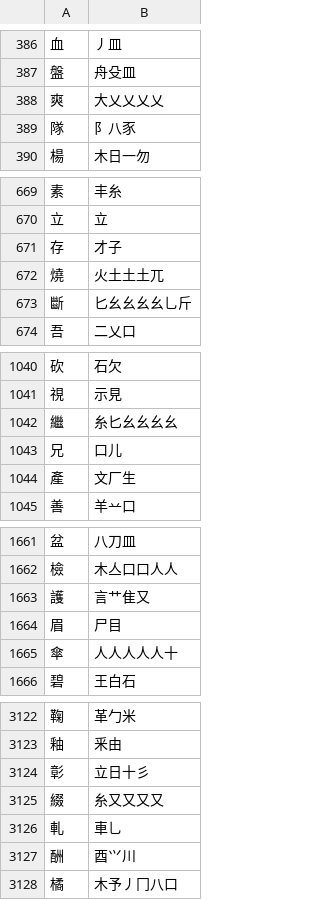
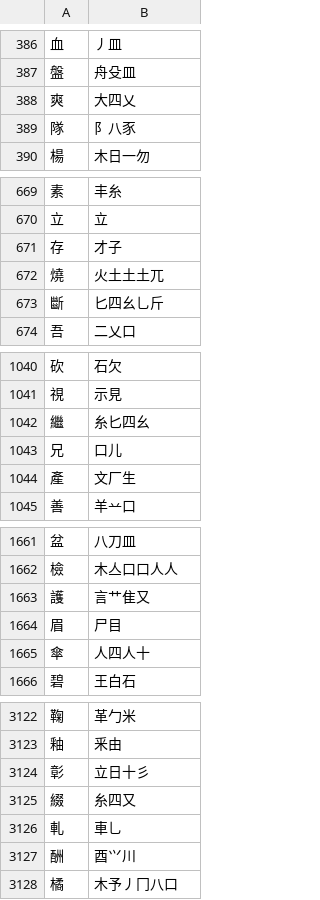
Before and after one commit to chenlin014/jiezi, a TSV file: table/siyuan.tsv, drawn as a sheet; only a part is shown, gaps mark what is left out; the diff covers the shown part only.

```diff
--- a/table/siyuan.tsv
+++ b/table/siyuan.tsv
@@ -387,3 +387,3 @@
 盤	舟殳皿
-爽	大乂乂乂乂
+爽	大四乂
 隊	阝八豕
@@ -672,3 +672,3 @@
 燒	火土土土兀
-斷	匕幺幺幺幺乚斤
+斷	匕四幺乚斤
 吾	二乂口
@@ -1041,3 +1041,3 @@
 視	示見
-繼	糸匕幺幺幺幺
+繼	糸匕四幺
 兄	口儿
@@ -1664,3 +1664,3 @@
 眉	尸目
-傘	人人人人人十
+傘	人四人十
 碧	王白石
@@ -3124,3 +3124,3 @@
 彰	立日十彡
-綴	糸又又又又
+綴	糸四又
 軋	車乚
```
Also changed, not shown: 36 edited cells elsewhere in this file, table/chujie.tsv, table/xingyi-ft.tsv, 3 other files.
